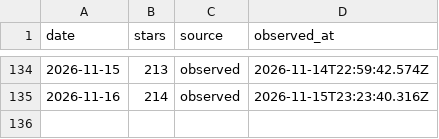
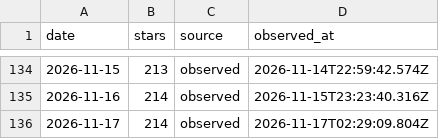
Before and after one commit to CialloKing/ba-click-fx, a CSV file: stars.csv, drawn as a sheet; only a part is shown, gaps mark what is left out.

```diff
--- a/stars.csv
+++ b/stars.csv
@@ -135 +135,2 @@ date,stars,source,observed_at
 2026-11-16,214,observed,2026-11-15T23:23:40.316Z
+2026-11-17,214,observed,2026-11-17T02:29:09.804Z
```
Also changed, not shown: 1 other file.
